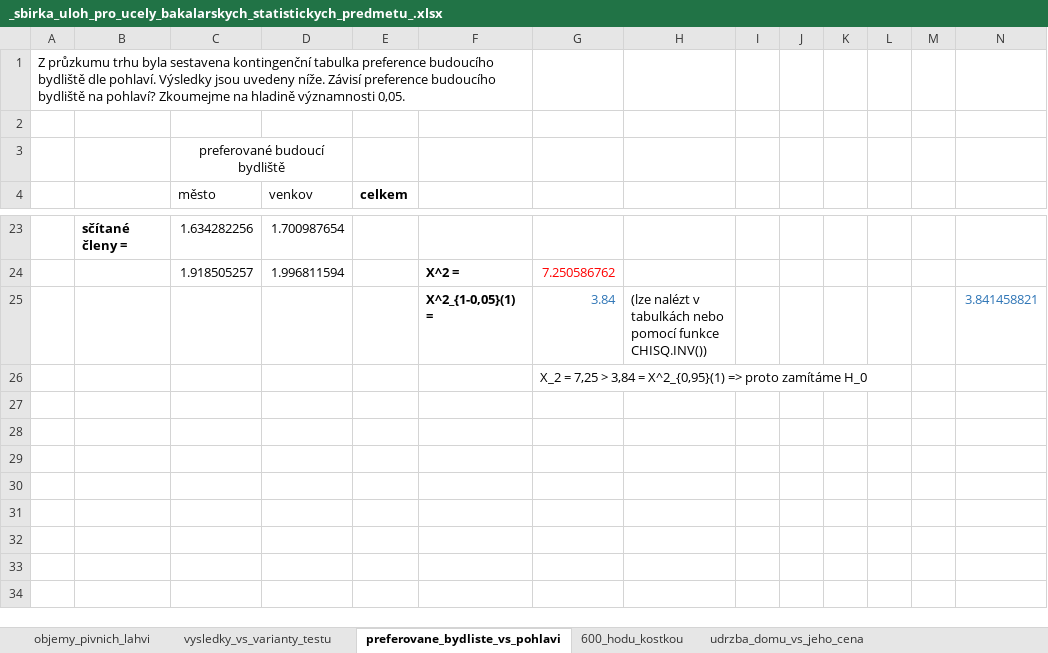
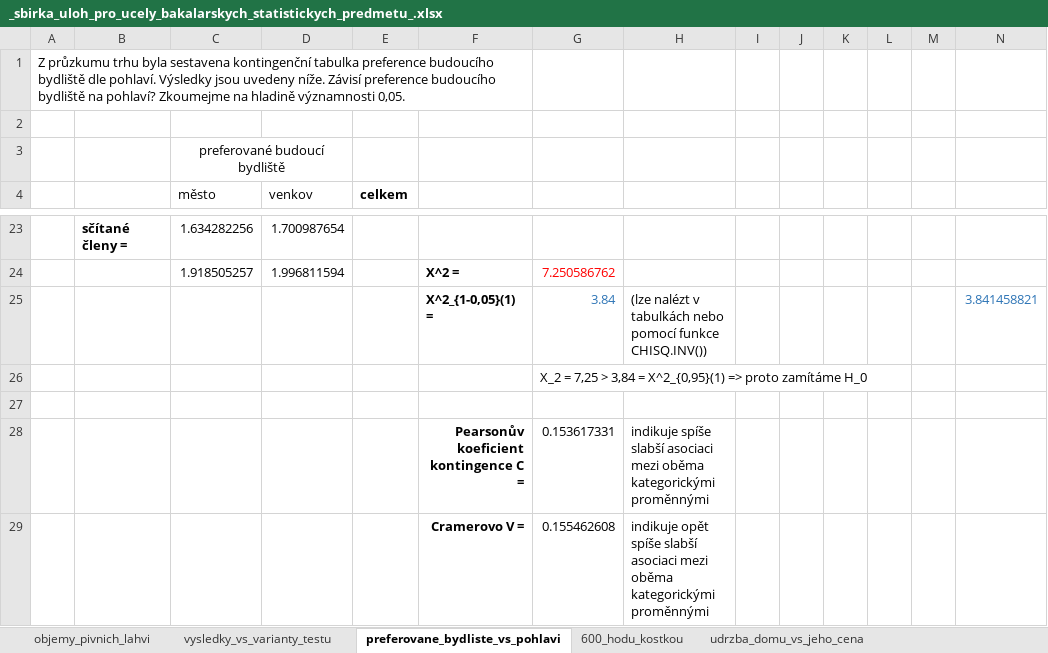
Before and after one commit to LStepanek/4ST210_Statistika_pro_finance, an Excel workbook: akademicky_rok_2019_2020_letni_semestr/_sbirka_uloh_pro_ucely_bakalarskych_statistickych_predmetu_.xlsx, sheet preferovane_bydliste_vs_pohlavi, drawn as a sheet; only a part is shown, gaps mark what is left out; values as stored, in another font and other column widths than the file's, no borders; the diff names each change by its address in the sheet, - before the commit and + after, or states it on an @@ line.

```diff
--- a/akademicky_rok_2019_2020_letni_semestr/_sbirka_uloh_pro_ucely_bakalarskych_statistickych_predmetu_.xlsx (sheet preferovane_bydliste_vs_pohlavi)
+++ b/akademicky_rok_2019_2020_letni_semestr/_sbirka_uloh_pro_ucely_bakalarskych_statistickych_predmetu_.xlsx (sheet preferovane_bydliste_vs_pohlavi)
+row 27: (empty)
+row 28:  |  |  |  |  | Pearsonův koeficient kontingence C = | 0.153617331 | indikuje spíše slabší asociaci mezi oběma kategorickými proměnnými
+row 29:  |  |  |  |  | Cramerovo V = | 0.155462608 | indikuje opět spíše slabší asociaci mezi oběma kategorickými proměnnými
```
Also changed, not shown: sheet udrzba_domu_vs_jeho_cena, charts or pictures, 1 other file.
